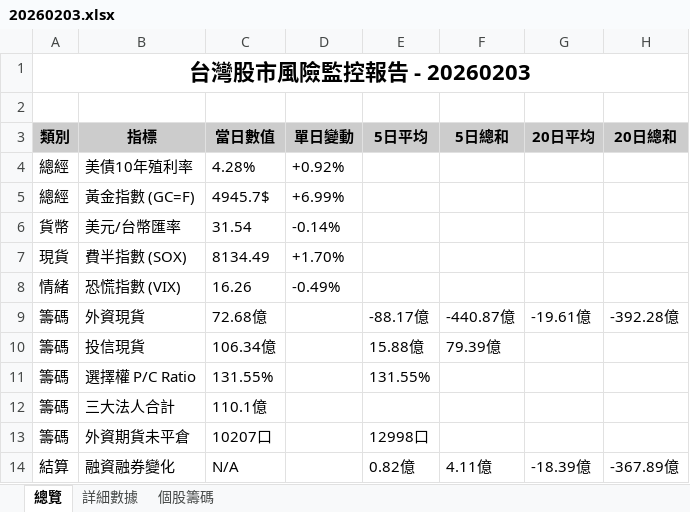
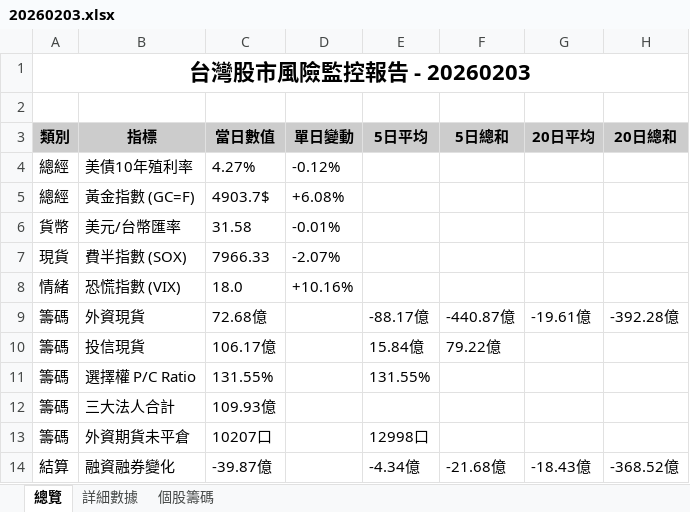
Before and after one commit to jimmyhua123/TW_stock_risk_monitor, an Excel workbook: monitor_xlsx/20260203.xlsx, sheet 總覽, drawn as a sheet; values as stored, in another font and other column widths than the file's, no borders; the diff names each change by its address in the sheet, - before the commit and + after, or states it on an @@ line.

```diff
--- a/monitor_xlsx/20260203.xlsx (sheet 總覽)
+++ b/monitor_xlsx/20260203.xlsx (sheet 總覽)
-C4 (當日數值): 4.28%
+C4 (當日數值): 4.27%
-D4 (單日變動): +0.92%
+D4 (單日變動): -0.12%
-C5 (當日數值): 4945.7$
+C5 (當日數值): 4903.7$
-D5 (單日變動): +6.99%
+D5 (單日變動): +6.08%
-C6 (當日數值): 31.54
+C6 (當日數值): 31.58
-D6 (單日變動): -0.14%
+D6 (單日變動): -0.01%
-C7 (當日數值): 8134.49
+C7 (當日數值): 7966.33
-D7 (單日變動): +1.70%
+D7 (單日變動): -2.07%
-C8 (當日數值): 16.26
+C8 (當日數值): 18.0
-D8 (單日變動): -0.49%
+D8 (單日變動): +10.16%
-C10 (當日數值): 106.34億
+C10 (當日數值): 106.17億
-E10 (5日平均): 15.88億
+E10 (5日平均): 15.84億
-F10 (5日總和): 79.39億
+F10 (5日總和): 79.22億
-C12 (當日數值): 110.1億
+C12 (當日數值): 109.93億
-C14 (當日數值): N/A
+C14 (當日數值): -39.87億
-E14 (5日平均): 0.82億
+E14 (5日平均): -4.34億
-F14 (5日總和): 4.11億
+F14 (5日總和): -21.68億
-G14 (20日平均): -18.39億
+G14 (20日平均): -18.43億
-H14 (20日總和): -367.89億
+H14 (20日總和): -368.52億
```
Also changed, not shown: sheet 個股籌碼, sheet 詳細數據, monitor_xlsx/20260129.xlsx, monitor_xlsx/20260130.xlsx, 11 other files.
